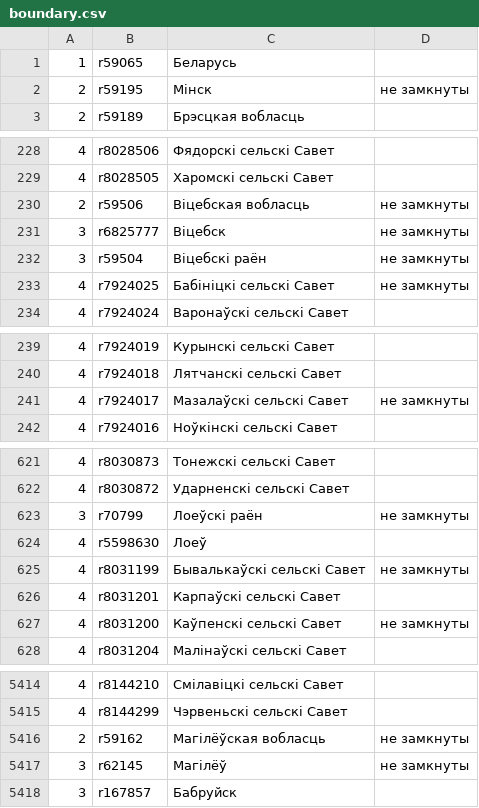
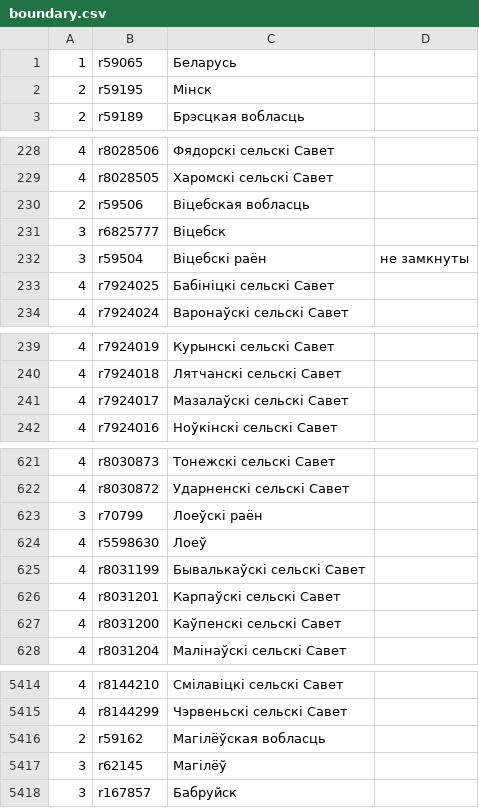
Before and after one commit to lidacity/osm-validator, a CSV file: docs/boundary.csv, drawn as a sheet; only a part is shown, gaps mark what is left out; the diff covers the shown part only.

```diff
--- a/docs/boundary.csv
+++ b/docs/boundary.csv
@@ -1,3 +1,3 @@
 1;r59065;Беларусь;
-2;r59195;Мінск;не замкнуты
+2;r59195;Мінск;
 2;r59189;Брэсцкая вобласць;
@@ -229,6 +229,6 @@
 4;r8028505;Харомскі сельскі Савет;
-2;r59506;Віцебская вобласць;не замкнуты
-3;r6825777;Віцебск;не замкнуты
+2;r59506;Віцебская вобласць;
+3;r6825777;Віцебск;
 3;r59504;Віцебскі раён;не замкнуты
-4;r7924025;Бабініцкі сельскі Савет;не замкнуты
+4;r7924025;Бабініцкі сельскі Савет;
 4;r7924024;Варонаўскі сельскі Савет;
@@ -240,3 +240,3 @@
 4;r7924018;Лятчанскі сельскі Савет;
-4;r7924017;Мазалаўскі сельскі Савет;не замкнуты
+4;r7924017;Мазалаўскі сельскі Савет;
 4;r7924016;Ноўкінскі сельскі Савет;
@@ -622,7 +622,7 @@
 4;r8030872;Ударненскі сельскі Савет;
-3;r70799;Лоеўскі раён;не замкнуты
+3;r70799;Лоеўскі раён;
 4;r5598630;Лоеў;
-4;r8031199;Бывалькаўскі сельскі Савет;не замкнуты
+4;r8031199;Бывалькаўскі сельскі Савет;
 4;r8031201;Карпаўскі сельскі Савет;
-4;r8031200;Каўпенскі сельскі Савет;не замкнуты
+4;r8031200;Каўпенскі сельскі Савет;
 4;r8031204;Малінаўскі сельскі Савет;
@@ -5415,4 +5415,4 @@
 4;r8144299;Чэрвеньскі сельскі Савет;
-2;r59162;Магілёўская вобласць;не замкнуты
-3;r62145;Магілёў;не замкнуты
+2;r59162;Магілёўская вобласць;
+3;r62145;Магілёў;
 3;r167857;Бабруйск;
```
Also changed, not shown: 5 edited cells elsewhere in this file, docs/error.csv, docs/missing.csv, 10 other files.
